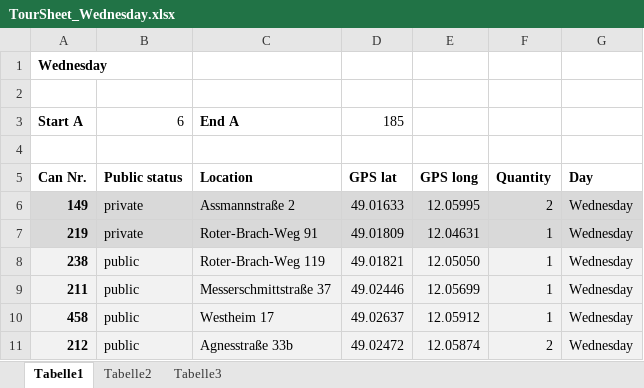
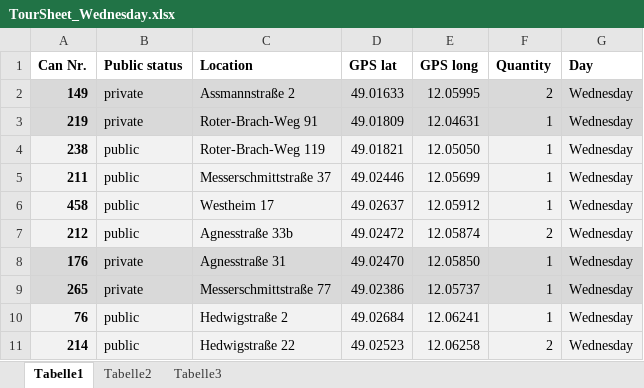
Before and after one commit to bud32160/trash-can-simulation, an Excel workbook: tour_sheets/TourSheet_Wednesday.xlsx, sheet Tabelle1, drawn as a sheet; only a part is shown; the shorter side is filled out with more unchanged rows; values as stored, in another font and other column widths than the file's, no borders; the diff names each change by its address in the sheet, - before the commit and + after, or states it on an @@ line.

```diff
--- a/tour_sheets/TourSheet_Wednesday.xlsx (sheet Tabelle1)
+++ b/tour_sheets/TourSheet_Wednesday.xlsx (sheet Tabelle1)
-row 1: Wednesday
-row 2: (empty)
-row 3: Start A | 6 | End A | 185
-row 4: (empty)
```
Also changed, not shown: tour_sheets/TourSheet_Complete.xlsx, tour_sheets/TourSheet_Friday.xlsx, 39 other files.
